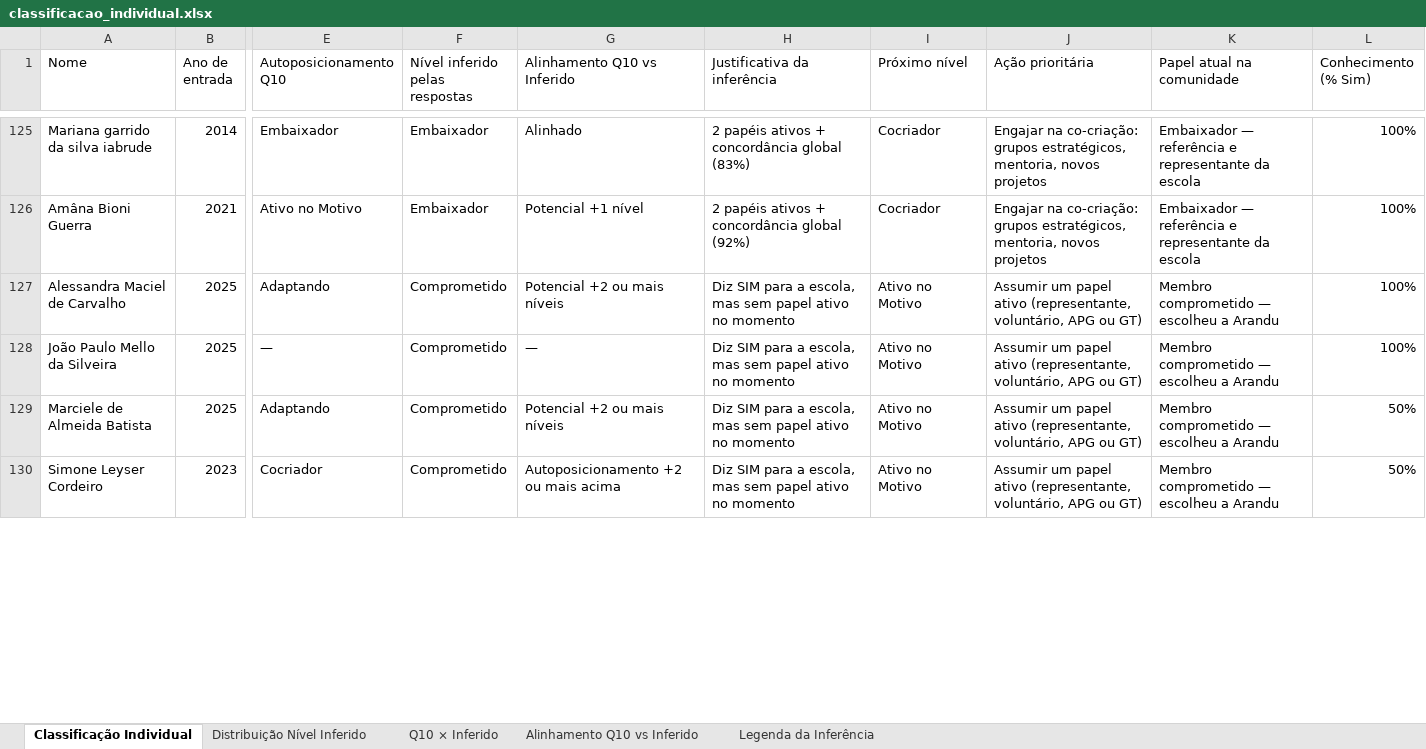
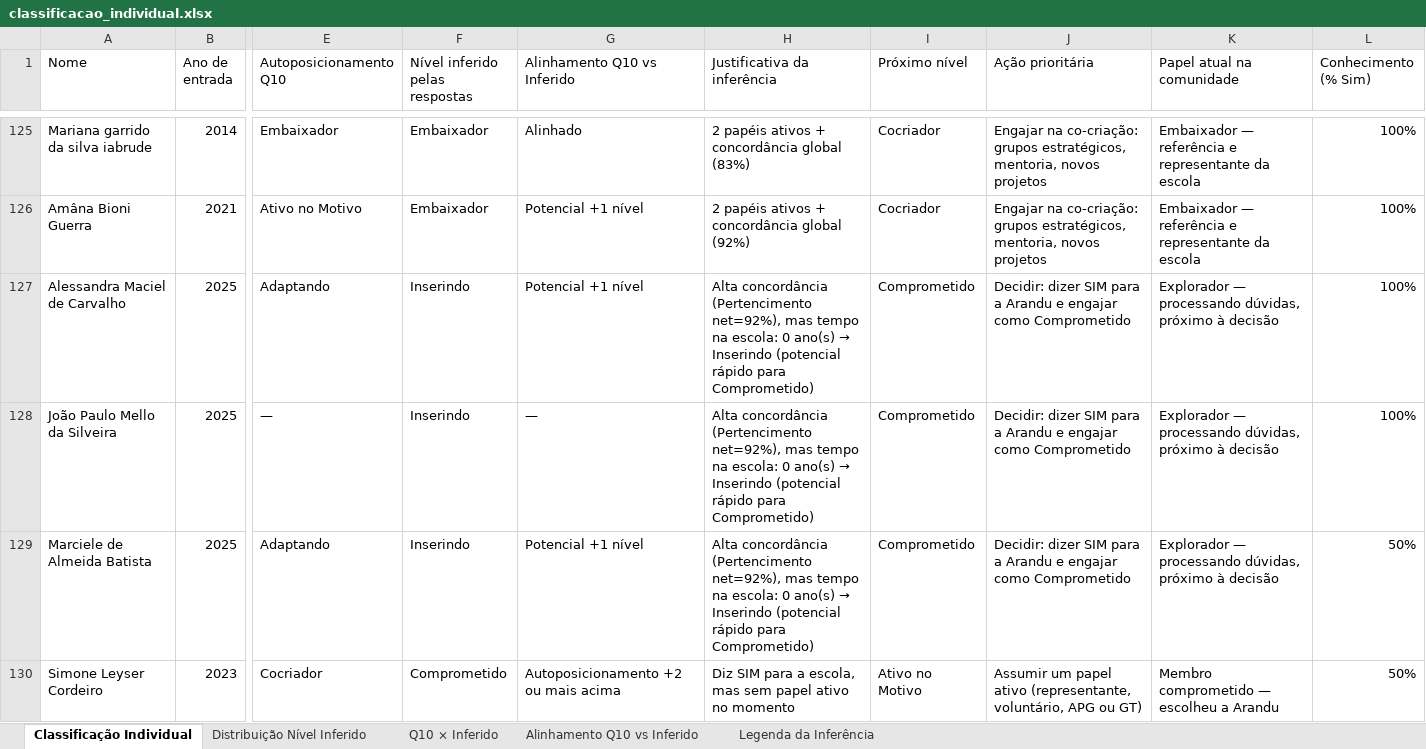
Before and after one commit to bruno-curta/arandu, an Excel workbook: classificacao_individual.xlsx, sheet Classificação Individual, drawn as a sheet; only a part is shown, gaps mark what is left out; values as stored, in another font and other column widths than the file's, no cell formats; the diff covers the shown part only; the diff names each change by its address in the sheet, - before the commit and + after, or states it on an @@ line.

```diff
--- a/classificacao_individual.xlsx (sheet Classificação Individual)
+++ b/classificacao_individual.xlsx (sheet Classificação Individual)
-F127:F129 (Nível inferido pelas respostas): Comprometido
+F127:F129 (Nível inferido pelas respostas): Inserindo
-G127 (Alinhamento Q10 vs Inferido): Potencial +2 ou mais níveis
+G127 (Alinhamento Q10 vs Inferido): Potencial +1 nível
@@ H127:H129 (Justificativa da inferência): Diz SIM para a escola, mas sem papel ativo no momento → Alta concordância (Pertencimento net=92%), mas tempo na escola: 0 ano(s) → Inserindo (potencial rápido para Comprometido) @@
-I127:I129 (Próximo nível): Ativo no Motivo
+I127:I129 (Próximo nível): Comprometido
-J127:J129 (Ação prioritária): Assumir um papel ativo (representante, voluntário, APG ou GT)
+J127:J129 (Ação prioritária): Decidir: dizer SIM para a Arandu e engajar como Comprometido
-K127:K129 (Papel atual na comunidade): Membro comprometido — escolheu a Arandu
+K127:K129 (Papel atual na comunidade): Explorador — processando dúvidas, próximo à decisão
-G129 (Alinhamento Q10 vs Inferido): Potencial +2 ou mais níveis
+G129 (Alinhamento Q10 vs Inferido): Potencial +1 nível
```
Also changed, not shown: 243 edited cells elsewhere in this sheet, sheet Q10 × Inferido, sheet Alinhamento Q10 vs Inferido, sheet Distribuição Nível Inferido, sheet Legenda da Inferência, cell formats, 1 other file.
